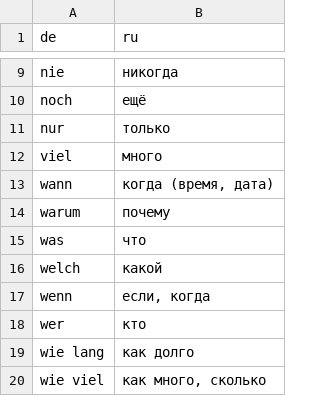
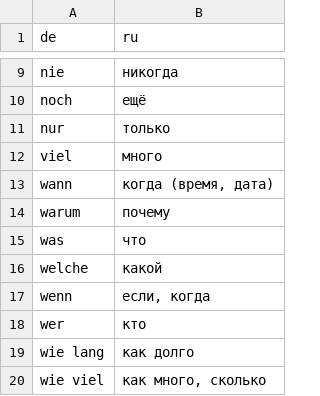
Before and after one commit to DenisFLASH/deutsch-bot, a CSV file: data/andere.csv, drawn as a sheet; only a part is shown, gaps mark what is left out.

```diff
--- a/data/andere.csv
+++ b/data/andere.csv
@@ -15,3 +15,3 @@ warum;почему
 was;что
-welch;какой
+welche;какой
 wenn;если, когда
```
Also changed, not shown: 1 other file.
